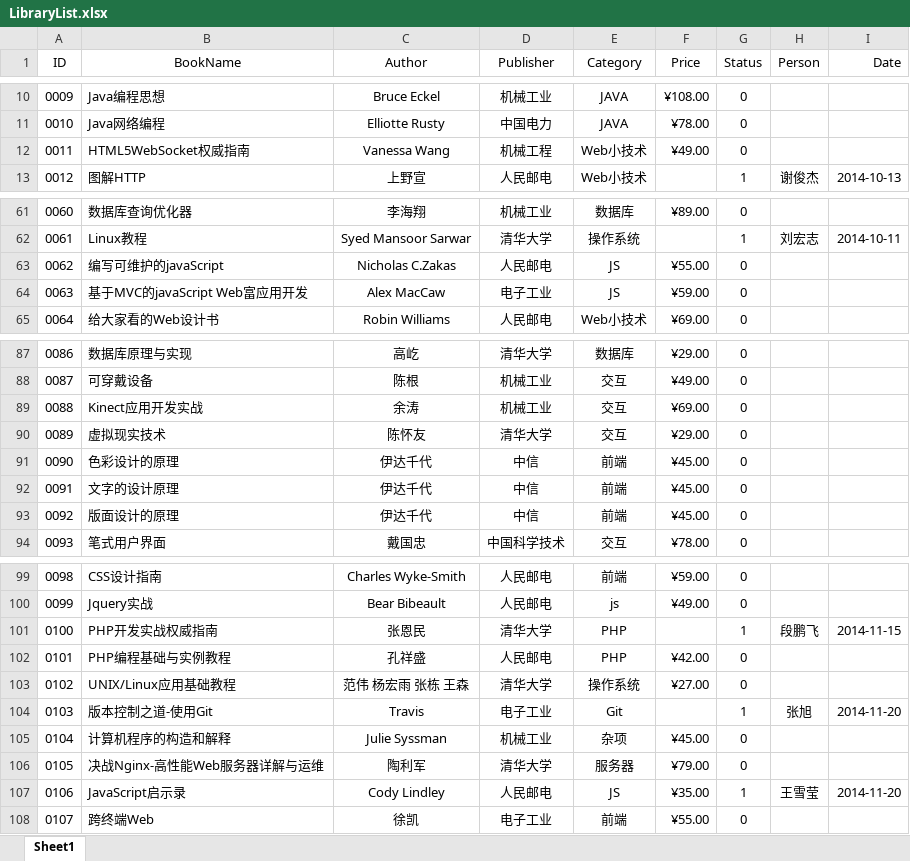
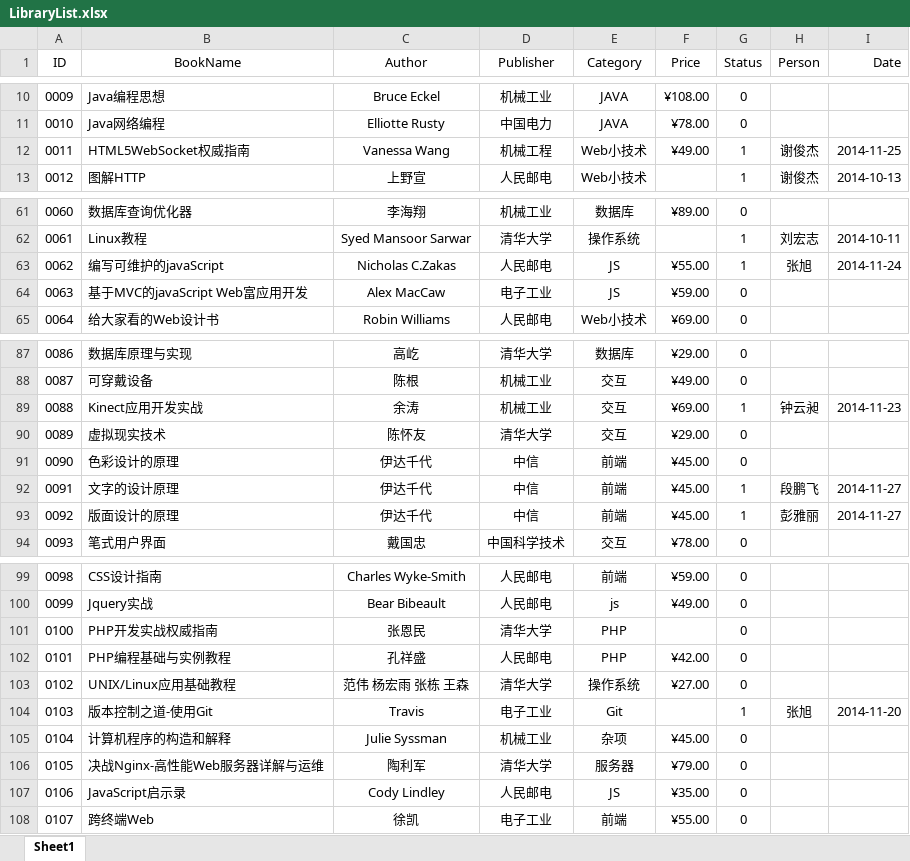
Before and after one commit to bellorchid/libManager, an Excel workbook: LibraryList.xlsx, sheet Sheet1, drawn as a sheet; only a part is shown, gaps mark what is left out; values as stored, in another font and other column widths than the file's, no borders; the diff covers the shown part only; the diff names each change by its address in the sheet, - before the commit and + after, or states it on an @@ line.

```diff
--- a/LibraryList.xlsx (sheet Sheet1)
+++ b/LibraryList.xlsx (sheet Sheet1)
-G12 (Status): 0
+G12 (Status): 1
-H12 (Person): (empty)
+H12 (Person): 谢俊杰
-I12 (Date): (empty)
+I12 (Date): 2014-11-25
-G63 (Status): 0
+G63 (Status): 1
-H63 (Person): (empty)
+H63 (Person): 张旭
-I63 (Date): (empty)
+I63 (Date): 2014-11-24
-G89 (Status): 0
+G89 (Status): 1
-H89 (Person): (empty)
+H89 (Person): 钟云昶
-I89 (Date): (empty)
+I89 (Date): 2014-11-23
-G92:G93 (Status): 0
+G92:G93 (Status): 1
-H92 (Person): (empty)
+H92 (Person): 段鹏飞
-I92:I93 (Date): (empty)
+I92:I93 (Date): 2014-11-27
-H93 (Person): (empty)
+H93 (Person): 彭雅丽
-G101 (Status): 1
+G101 (Status): 0
-H101 (Person): 段鹏飞
+H101 (Person): (empty)
-I101 (Date): 2014-11-15
+I101 (Date): (empty)
-G107 (Status): 1
+G107 (Status): 0
-H107 (Person): 王雪莹
+H107 (Person): (empty)
-I107 (Date): 2014-11-20
+I107 (Date): (empty)
```
Also changed, not shown: 31 edited cells elsewhere in this sheet.
